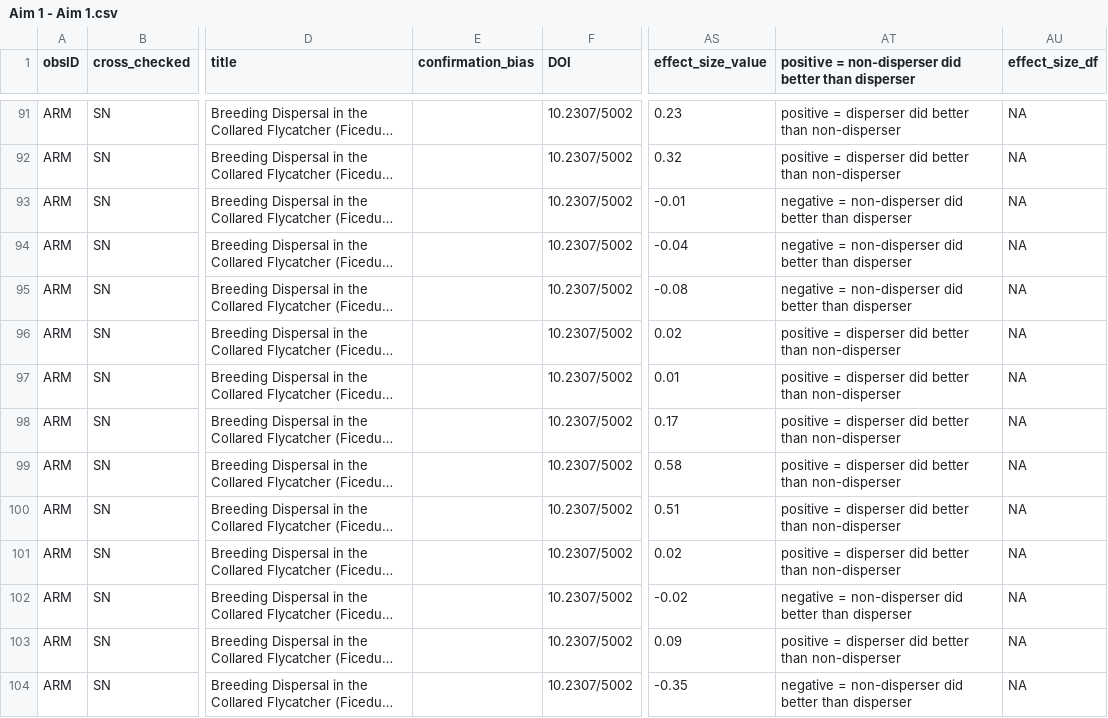
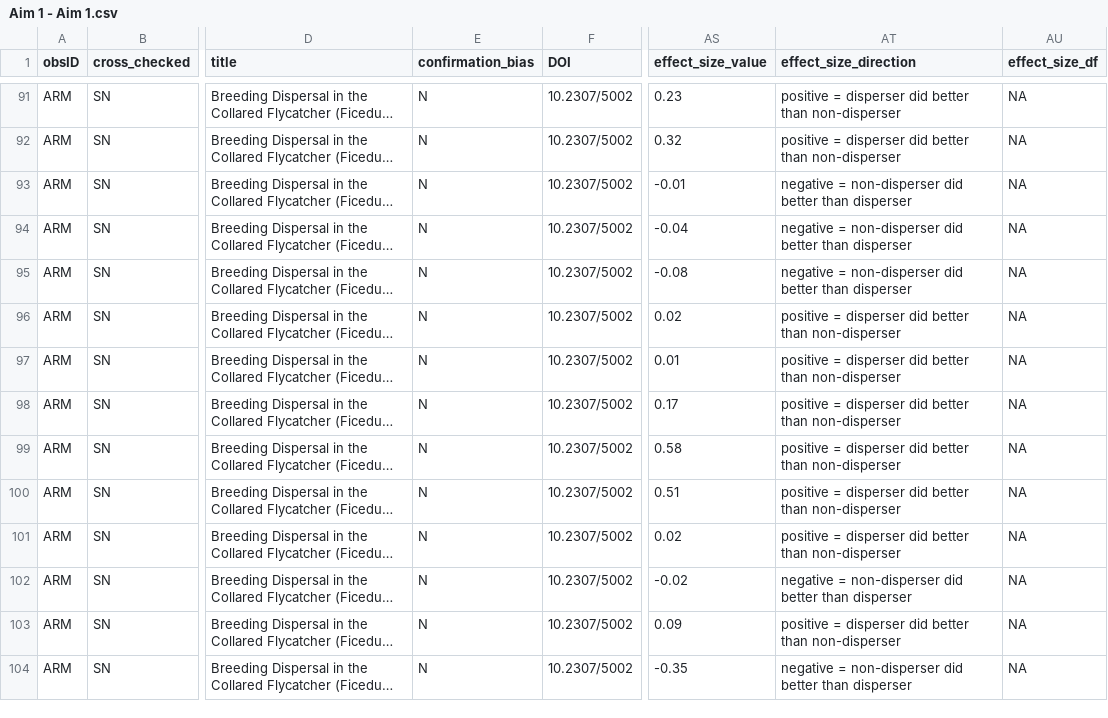
Before and after one commit to martinig/Fitness-and-dispersal-MA, a CSV file: data/Aim 1 - Aim 1.csv, drawn as a sheet; only a part is shown, gaps mark what is left out; long unchanged cells end in …; the diff covers the shown part only; the diff names each change by its address in the sheet, - before the commit and + after, or states it on an @@ line.

```diff
--- a/data/Aim 1 - Aim 1.csv
+++ b/data/Aim 1 - Aim 1.csv
-AT1: positive = non-disperser did better than disperser
+AT1: effect_size_direction
-E91:E104 (confirmation_bias): (empty)
+E91:E104 (confirmation_bias): N
```
Also changed, not shown: 132 edited cells elsewhere in this file, data/clean_data.csv, 1 other file.
